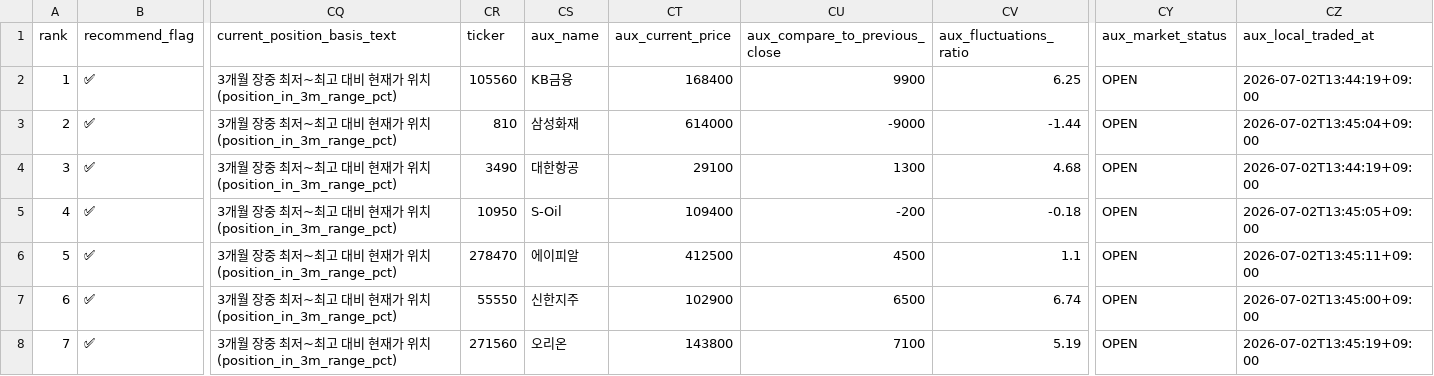
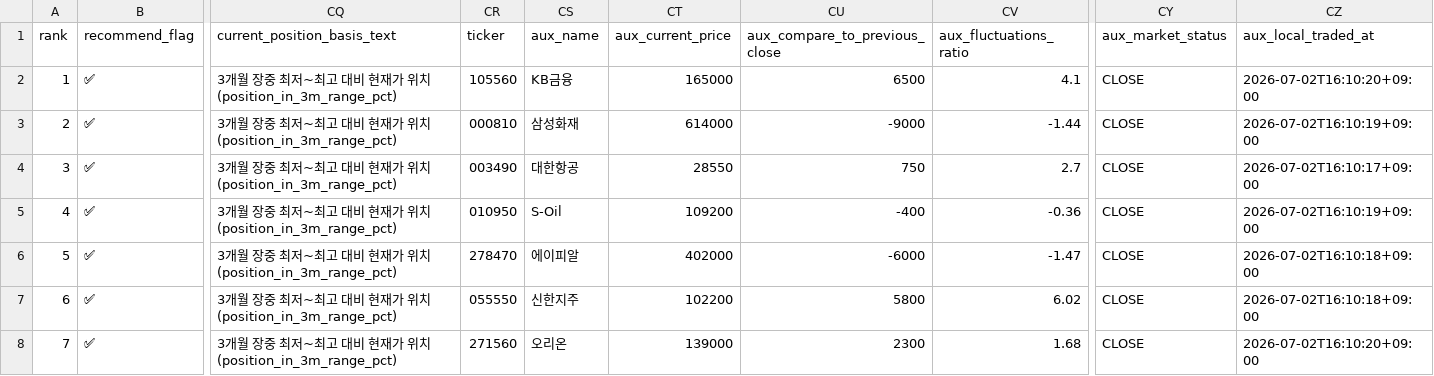
Before and after one commit to sehwankim0114/krx-watchlist-auto, a CSV file: latest/kospi_candidates_30_supplemented_latest.csv, drawn as a sheet; only a part is shown, gaps mark what is left out; the diff covers the shown part only; the diff names each change by its address in the sheet, - before the commit and + after, or states it on an @@ line.

```diff
--- a/latest/kospi_candidates_30_supplemented_latest.csv
+++ b/latest/kospi_candidates_30_supplemented_latest.csv
-CT2 (aux_current_price): 168400
+CT2 (aux_current_price): 165000
-CU2 (aux_compare_to_previous_close): 9900
+CU2 (aux_compare_to_previous_close): 6500
-CV2 (aux_fluctuations_ratio): 6.25
+CV2 (aux_fluctuations_ratio): 4.1
-CY2:CY8 (aux_market_status): OPEN
+CY2:CY8 (aux_market_status): CLOSE
-CZ2 (aux_local_traded_at): 2026-07-02T13:44:19+09:00
+CZ2 (aux_local_traded_at): 2026-07-02T16:10:20+09:00
-CR3 (ticker): 810
+CR3 (ticker): 000810
-CZ3 (aux_local_traded_at): 2026-07-02T13:45:04+09:00
+CZ3 (aux_local_traded_at): 2026-07-02T16:10:19+09:00
-CR4 (ticker): 3490
+CR4 (ticker): 003490
-CT4 (aux_current_price): 29100
+CT4 (aux_current_price): 28550
-CU4 (aux_compare_to_previous_close): 1300
+CU4 (aux_compare_to_previous_close): 750
-CV4 (aux_fluctuations_ratio): 4.68
+CV4 (aux_fluctuations_ratio): 2.7
-CZ4 (aux_local_traded_at): 2026-07-02T13:44:19+09:00
+CZ4 (aux_local_traded_at): 2026-07-02T16:10:17+09:00
-CR5 (ticker): 10950
+CR5 (ticker): 010950
-CT5 (aux_current_price): 109400
+CT5 (aux_current_price): 109200
-CU5 (aux_compare_to_previous_close): -200
+CU5 (aux_compare_to_previous_close): -400
-CV5 (aux_fluctuations_ratio): -0.18
+CV5 (aux_fluctuations_ratio): -0.36
-CZ5 (aux_local_traded_at): 2026-07-02T13:45:05+09:00
+CZ5 (aux_local_traded_at): 2026-07-02T16:10:19+09:00
-CT6 (aux_current_price): 412500
+CT6 (aux_current_price): 402000
-CU6 (aux_compare_to_previous_close): 4500
+CU6 (aux_compare_to_previous_close): -6000
-CV6 (aux_fluctuations_ratio): 1.1
+CV6 (aux_fluctuations_ratio): -1.47
-CZ6 (aux_local_traded_at): 2026-07-02T13:45:11+09:00
+CZ6 (aux_local_traded_at): 2026-07-02T16:10:18+09:00
-CR7 (ticker): 55550
+CR7 (ticker): 055550
-CT7 (aux_current_price): 102900
+CT7 (aux_current_price): 102200
-CU7 (aux_compare_to_previous_close): 6500
+CU7 (aux_compare_to_previous_close): 5800
-CV7 (aux_fluctuations_ratio): 6.74
+CV7 (aux_fluctuations_ratio): 6.02
-CZ7 (aux_local_traded_at): 2026-07-02T13:45:00+09:00
+CZ7 (aux_local_traded_at): 2026-07-02T16:10:18+09:00
-CT8 (aux_current_price): 143800
+CT8 (aux_current_price): 139000
-CU8 (aux_compare_to_previous_close): 7100
+CU8 (aux_compare_to_previous_close): 2300
-CV8 (aux_fluctuations_ratio): 5.19
+CV8 (aux_fluctuations_ratio): 1.68
-CZ8 (aux_local_traded_at): 2026-07-02T13:45:19+09:00
+CZ8 (aux_local_traded_at): 2026-07-02T16:10:20+09:00
```
Also changed, not shown: 129 edited cells elsewhere in this file, latest/kosdaq_candidates_10_current_basis_latest.csv, latest/kospi_candidates_30_current_basis_latest.csv, 13 other files.
